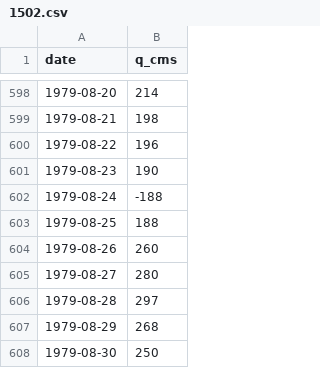
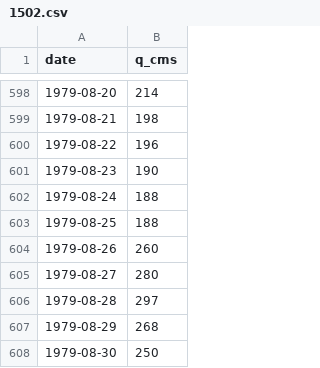
Before and after one commit to atsyplenkov/glofas-anadyr, a CSV file: data/hydro/obs/1502.csv, drawn as a sheet; only a part is shown, gaps mark what is left out.

```diff
--- a/data/hydro/obs/1502.csv
+++ b/data/hydro/obs/1502.csv
@@ -601,3 +601,3 @@ date,q_cms
 1979-08-23,190
-1979-08-24,-188
+1979-08-24,188
 1979-08-25,188
```
Also changed, not shown: data/cv/1502.csv, data/cv/1504.csv, 8 other files.
